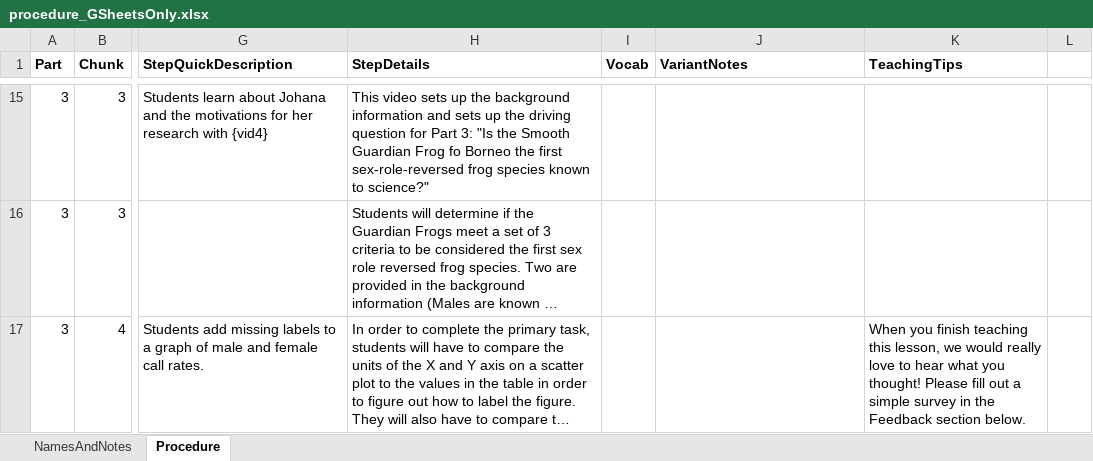
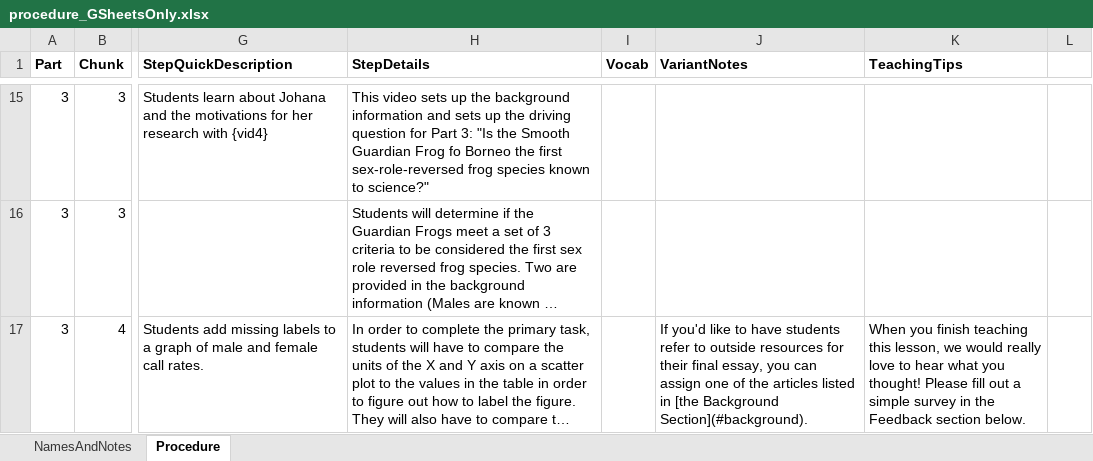
Before and after one commit to galacticpolymath/TEST, an Excel workbook: meta/procedure_GSheetsOnly.xlsx, sheet Procedure, drawn as a sheet; only a part is shown, gaps mark what is left out; long unchanged cells end in …; values as stored, in another font and other column widths than the file's, no borders; charts and pictures and conditional formats not drawn; the diff names each change by its address in the sheet, - before the commit and + after, or states it on an @@ line.

```diff
--- a/meta/procedure_GSheetsOnly.xlsx (sheet Procedure)
+++ b/meta/procedure_GSheetsOnly.xlsx (sheet Procedure)
-J17 (VariantNotes): (empty)
+J17 (VariantNotes): If you'd like to have students refer to outside resources for their final essay, you can assign one of the articles listed in [the Background Section](#background).
```
Also changed, not shown: meta/teaching-materials.xlsx, meta/version-info.xlsx, 12 other files.
